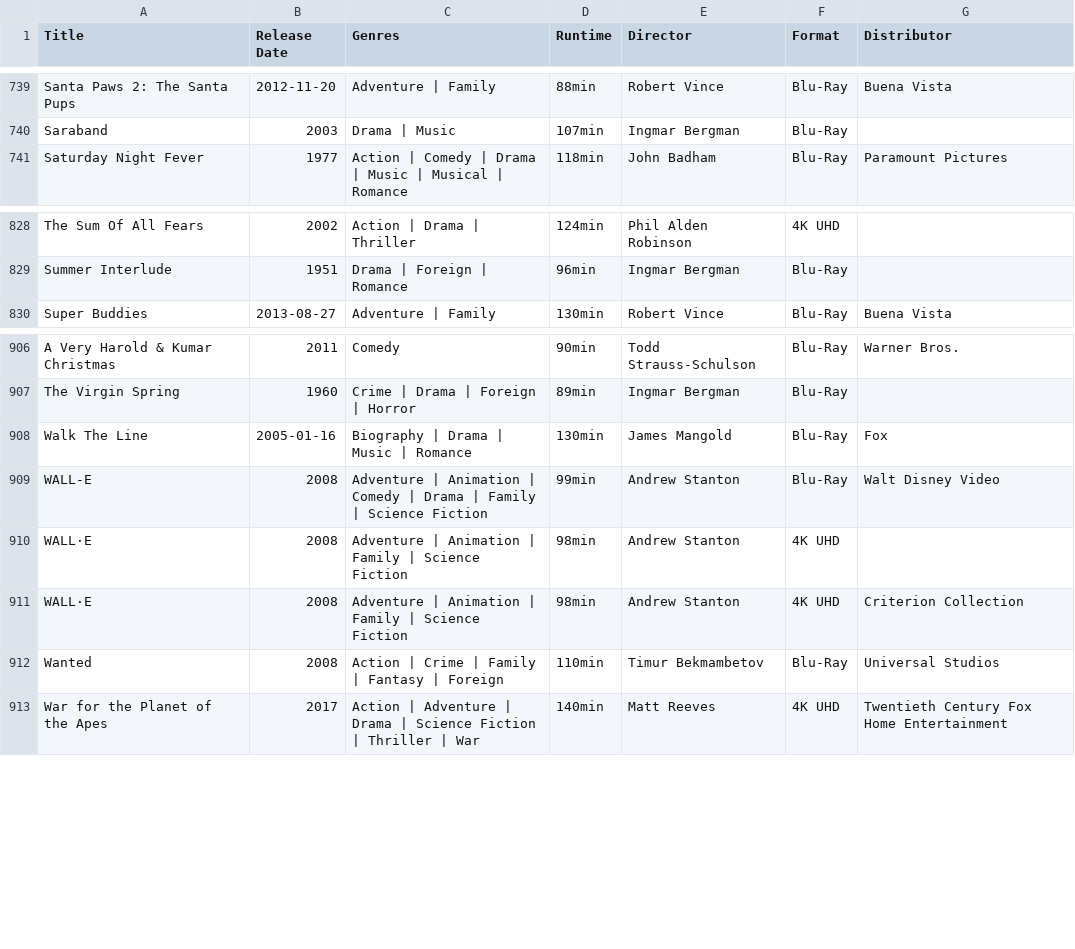
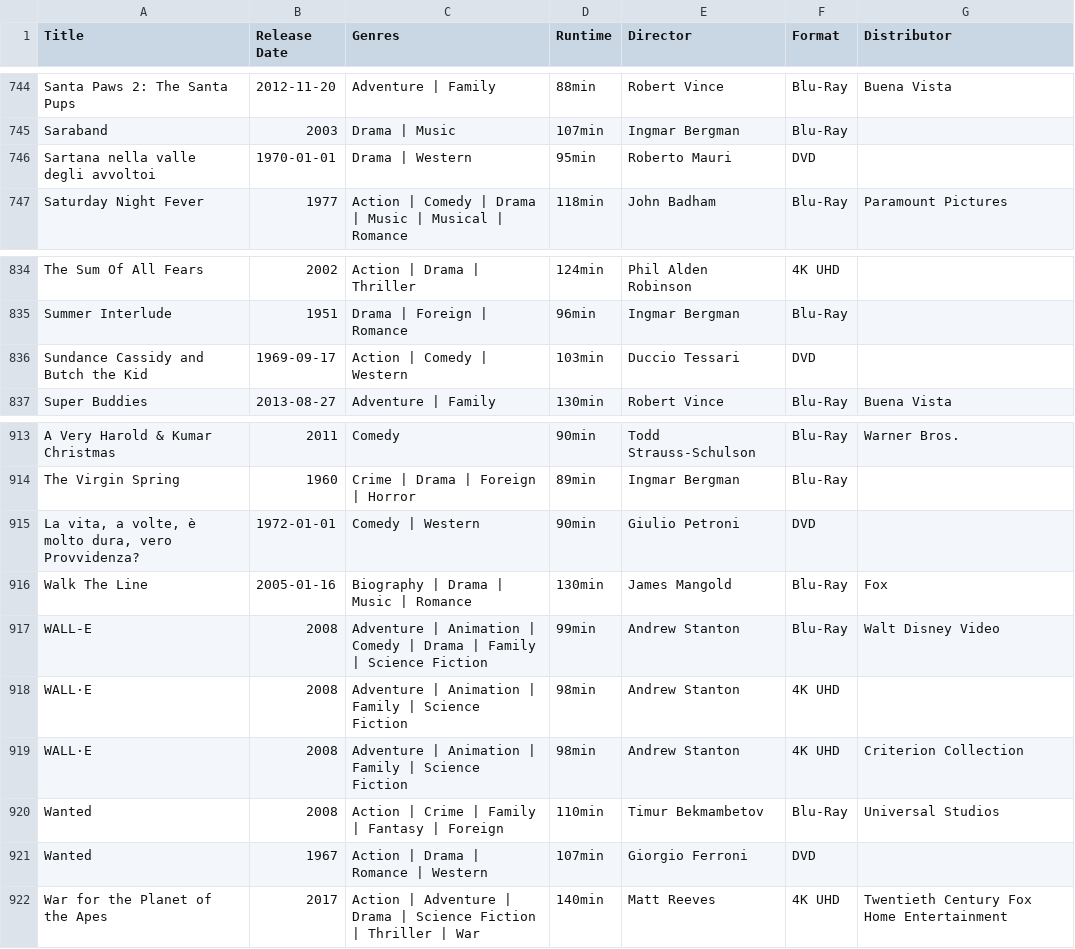
Before and after one commit to srv1054/blu-ray-HD-UHD-discs, a CSV file: Disc-Collection-2024-Master.csv, drawn as a sheet; only a part is shown, gaps mark what is left out; the diff covers the shown part only; the diff names each change by its address in the sheet, - before the commit and + after, or states it on an @@ line.

Commit message:
Spaghetti Westerns DVDs

```diff
--- a/Disc-Collection-2024-Master.csv
+++ b/Disc-Collection-2024-Master.csv
+row 746: Sartana nella valle degli avvoltoi | 1970-01-01 | Drama | Western | 95min | Roberto Mauri | DVD
+row 836: Sundance Cassidy and Butch the Kid | 1969-09-17 | Action | Comedy | Western | 103min | Duccio Tessari | DVD
+row 915: La vita, a volte, è molto dura, vero Provvidenza? | 1972-01-01 | Comedy | Western | 90min | Giulio Petroni | DVD
+row 921: Wanted | 1967 | Action | Drama | Romance | Western | 107min | Giorgio Ferroni | DVD
```
Also changed, not shown: 5 added rows elsewhere in this file.
